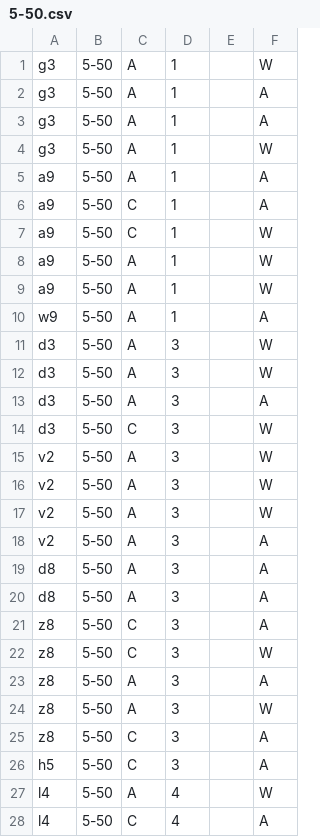
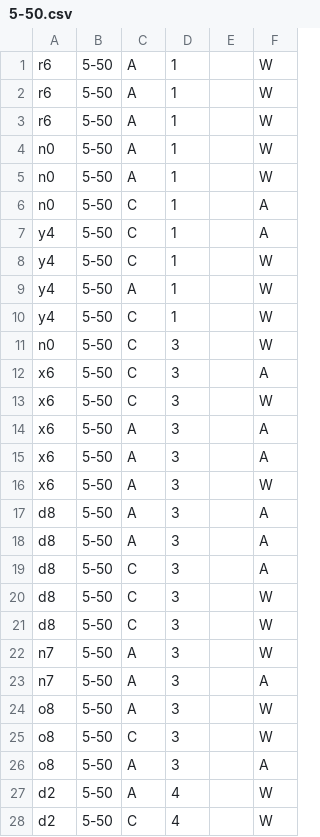
Before and after one commit to isaacponsford/test, a CSV file: passengerCSV/5-50.csv, drawn as a sheet; only a part is shown; the diff covers the shown part only.

```diff
--- a/passengerCSV/5-50.csv
+++ b/passengerCSV/5-50.csv
@@ -1,28 +1,28 @@
-g3,5-50,A,1,,W
-g3,5-50,A,1,,A
-g3,5-50,A,1,,A
-g3,5-50,A,1,,W
-a9,5-50,A,1,,A
-a9,5-50,C,1,,A
-a9,5-50,C,1,,W
-a9,5-50,A,1,,W
-a9,5-50,A,1,,W
-w9,5-50,A,1,,A
-d3,5-50,A,3,,W
-d3,5-50,A,3,,W
-d3,5-50,A,3,,A
-d3,5-50,C,3,,W
-v2,5-50,A,3,,W
-v2,5-50,A,3,,W
-v2,5-50,A,3,,W
-v2,5-50,A,3,,A
+r6,5-50,A,1,,W
+r6,5-50,A,1,,W
+r6,5-50,A,1,,W
+n0,5-50,A,1,,W
+n0,5-50,A,1,,W
+n0,5-50,C,1,,A
+y4,5-50,C,1,,A
+y4,5-50,C,1,,W
+y4,5-50,A,1,,W
+y4,5-50,C,1,,W
+n0,5-50,C,3,,W
+x6,5-50,C,3,,A
+x6,5-50,C,3,,W
+x6,5-50,A,3,,A
+x6,5-50,A,3,,A
+x6,5-50,A,3,,W
 d8,5-50,A,3,,A
 d8,5-50,A,3,,A
-z8,5-50,C,3,,A
-z8,5-50,C,3,,W
-z8,5-50,A,3,,A
-z8,5-50,A,3,,W
-z8,5-50,C,3,,A
-h5,5-50,C,3,,A
-l4,5-50,A,4,,W
-l4,5-50,C,4,,A
+d8,5-50,C,3,,A
+d8,5-50,C,3,,W
+d8,5-50,C,3,,W
+n7,5-50,A,3,,W
+n7,5-50,A,3,,A
+o8,5-50,A,3,,W
+o8,5-50,C,3,,W
+o8,5-50,A,3,,A
+d2,5-50,A,4,,W
+d2,5-50,C,4,,W
```
Also changed, not shown: 4 added rows, 4 removed rows and 20 edited cells elsewhere in this file, 6 other files.
